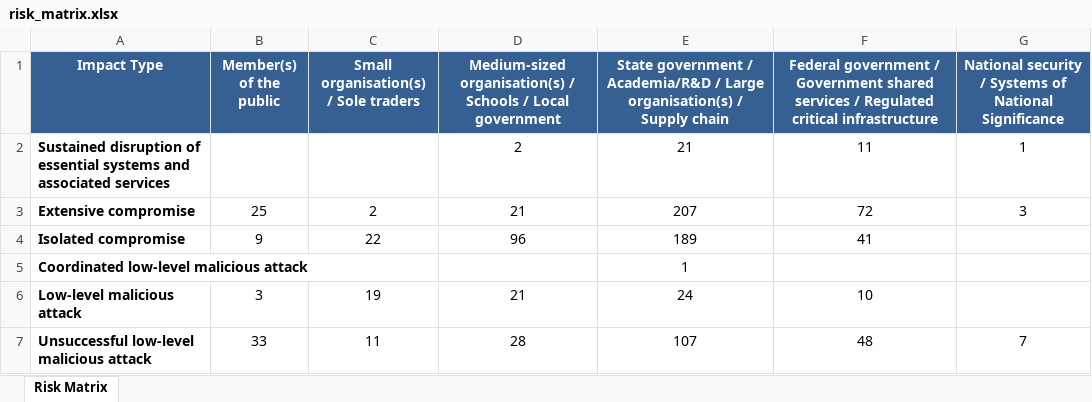
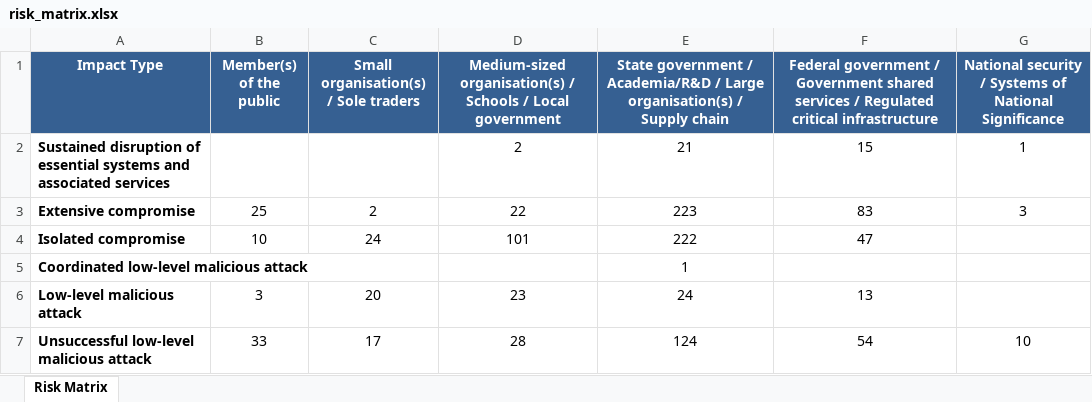
Before and after one commit to colinpriest/australian-cyber-events-scraper, an Excel workbook: risk_matrix/risk_matrix.xlsx, sheet Risk Matrix, drawn as a sheet; values as stored, in another font and other column widths than the file's, no borders; the diff names each change by its address in the sheet, - before the commit and + after, or states it on an @@ line.

```diff
--- a/risk_matrix/risk_matrix.xlsx (sheet Risk Matrix)
+++ b/risk_matrix/risk_matrix.xlsx (sheet Risk Matrix)
-F2: 11
+F2: 15
-D3: 21
+D3: 22
-E3: 207
+E3: 223
-F3: 72
+F3: 83
-B4 (Member(s) of the public): 9
+B4 (Member(s) of the public): 10
-C4: 22
+C4: 24
-D4: 96
+D4: 101
-E4: 189
+E4: 222
-F4: 41
+F4: 47
-C6: 19
+C6: 20
-D6: 21
+D6: 23
-F6: 10
+F6: 13
-C7: 11
+C7: 17
-E7: 107
+E7: 124
-F7: 48
+F7: 54
-G7: 7
+G7: 10
```
Also changed, not shown: risk_matrix/risk_matrix_2023.xlsx, 6 other files.
